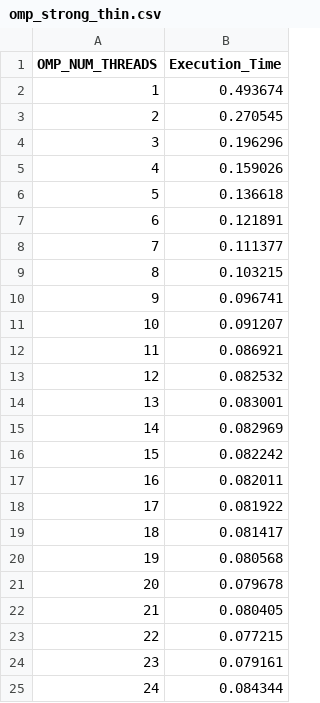
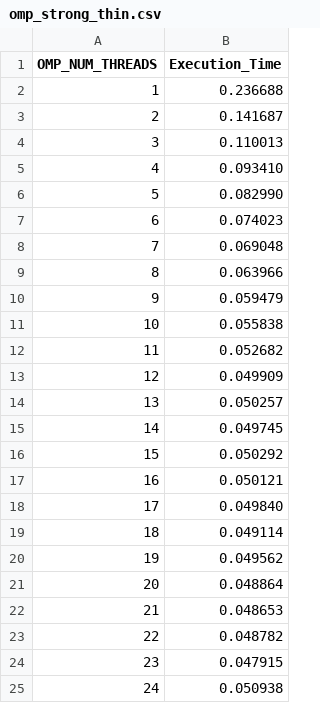
Before and after one commit to EdoardoZappia/HPC_ex, a CSV file: HPC_ex2/omp_strong_thin.csv, drawn as a sheet.

```diff
--- a/HPC_ex2/omp_strong_thin.csv
+++ b/HPC_ex2/omp_strong_thin.csv
@@ -1,25 +1,25 @@
 OMP_NUM_THREADS,Execution_Time
-1,0.493674
-2,0.270545
-3,0.196296
-4,0.159026
-5,0.136618
-6,0.121891
-7,0.111377
-8,0.103215
-9,0.096741
-10,0.091207
-11,0.086921
-12,0.082532
-13,0.083001
-14,0.082969
-15,0.082242
-16,0.082011
-17,0.081922
-18,0.081417
-19,0.080568
-20,0.079678
-21,0.080405
-22,0.077215
-23,0.079161
-24,0.084344
+1,0.236688
+2,0.141687
+3,0.110013
+4,0.093410
+5,0.082990
+6,0.074023
+7,0.069048
+8,0.063966
+9,0.059479
+10,0.055838
+11,0.052682
+12,0.049909
+13,0.050257
+14,0.049745
+15,0.050292
+16,0.050121
+17,0.049840
+18,0.049114
+19,0.049562
+20,0.048864
+21,0.048653
+22,0.048782
+23,0.047915
+24,0.050938
```
Also changed, not shown: 10 other files.
